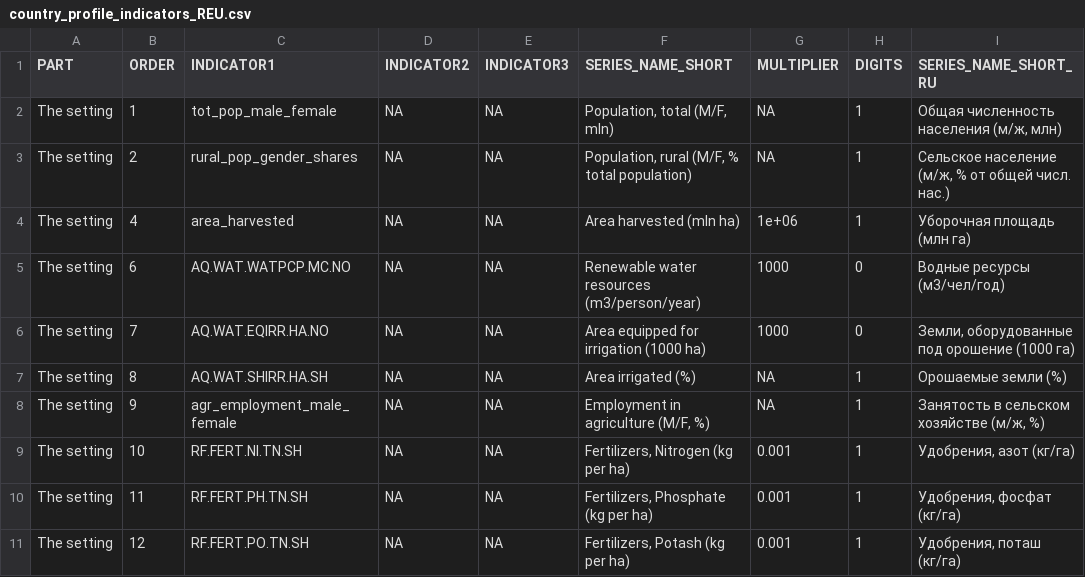
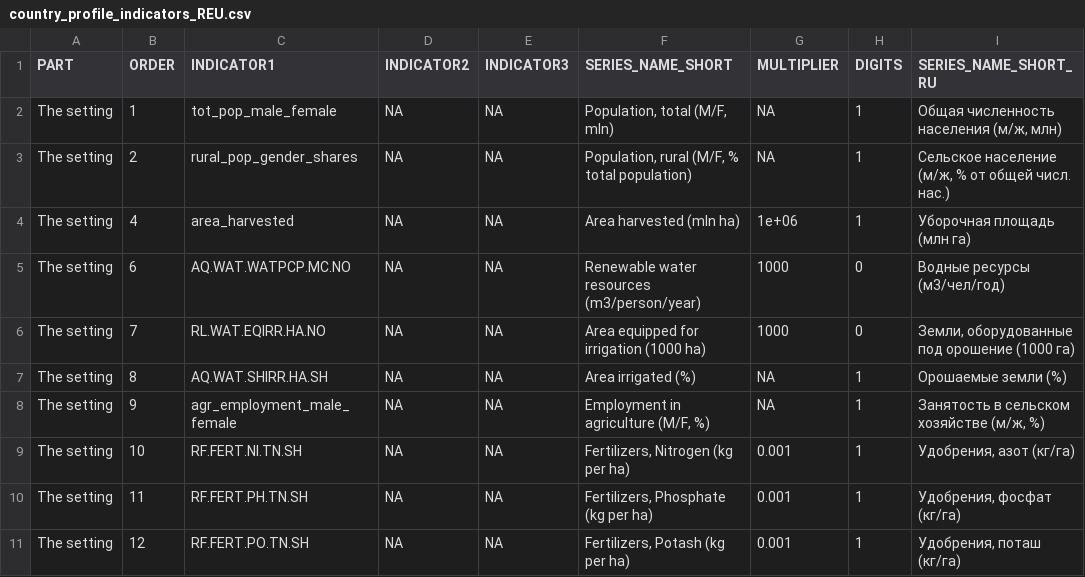
Before and after one commit to UNFAOstatistics/pocketbook, a CSV file: input/data/country_profile_indicators_REU.csv, drawn as a sheet; only a part is shown; the diff names each change by its address in the sheet, - before the commit and + after, or states it on an @@ line.

Commit message:
changed AQ.WAT.EQIRR.HA.NO to RL. and minor code changes

```diff
--- a/input/data/country_profile_indicators_REU.csv
+++ b/input/data/country_profile_indicators_REU.csv
-C6 (INDICATOR1): AQ.WAT.EQIRR.HA.NO
+C6 (INDICATOR1): RL.WAT.EQIRR.HA.NO
```
Also changed, not shown: 2 other files.
